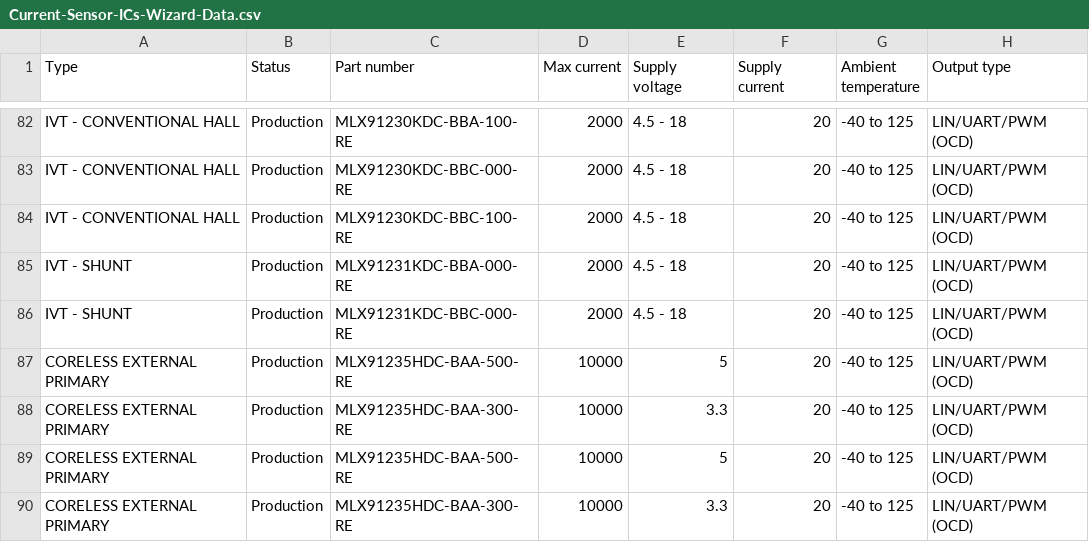
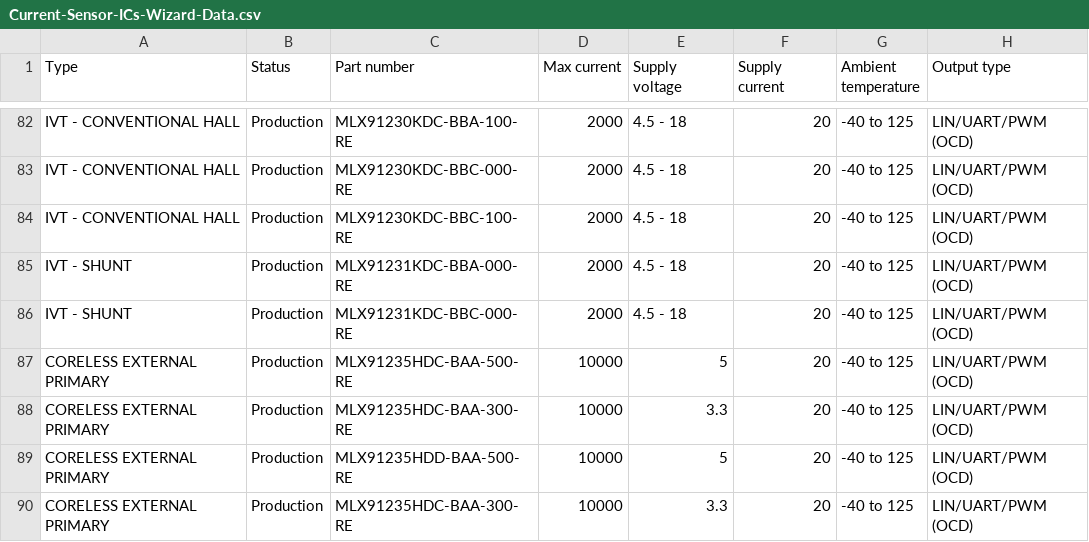
Before and after one commit to MelexisBC/Wizard--Current-Sensor-ICs-Data, a CSV file: Current-Sensor-ICs-Wizard-Data.csv, drawn as a sheet; only a part is shown, gaps mark what is left out; the diff names each change by its address in the sheet, - before the commit and + after, or states it on an @@ line.

Commit message:
Wizard - Current sensor ICs - Google sheet updated

```diff
--- a/Current-Sensor-ICs-Wizard-Data.csv
+++ b/Current-Sensor-ICs-Wizard-Data.csv
-C89 (Part number): MLX91235HDC-BAA-500-RE
+C89 (Part number): MLX91235HDD-BAA-500-RE
```
